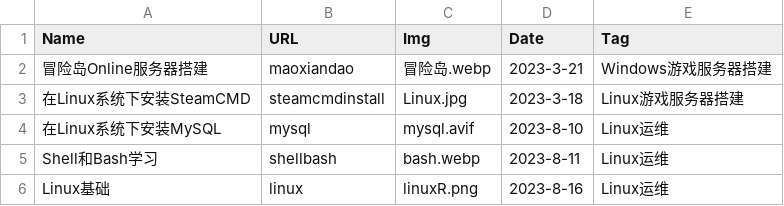
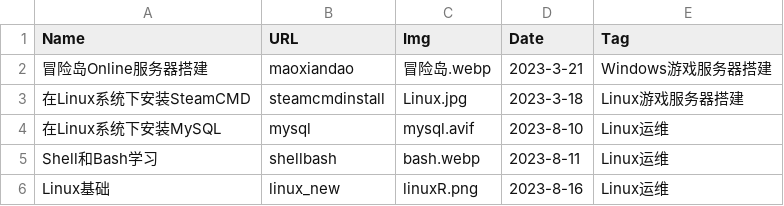
Before and after one commit to ZZh2333/myBlog, a CSV file: web/static/blog/csv/flod.csv, drawn as a sheet.

```diff
--- a/web/static/blog/csv/flod.csv
+++ b/web/static/blog/csv/flod.csv
@@ -5,2 +5,2 @@ Name,URL,Img,Date,Tag
 Shell和Bash学习,shellbash,bash.webp,2023-8-11,Linux运维
-Linux基础,linux,linuxR.png,2023-8-16,Linux运维
+Linux基础,linux_new,linuxR.png,2023-8-16,Linux运维
```
Also changed, not shown: 4 other files.
